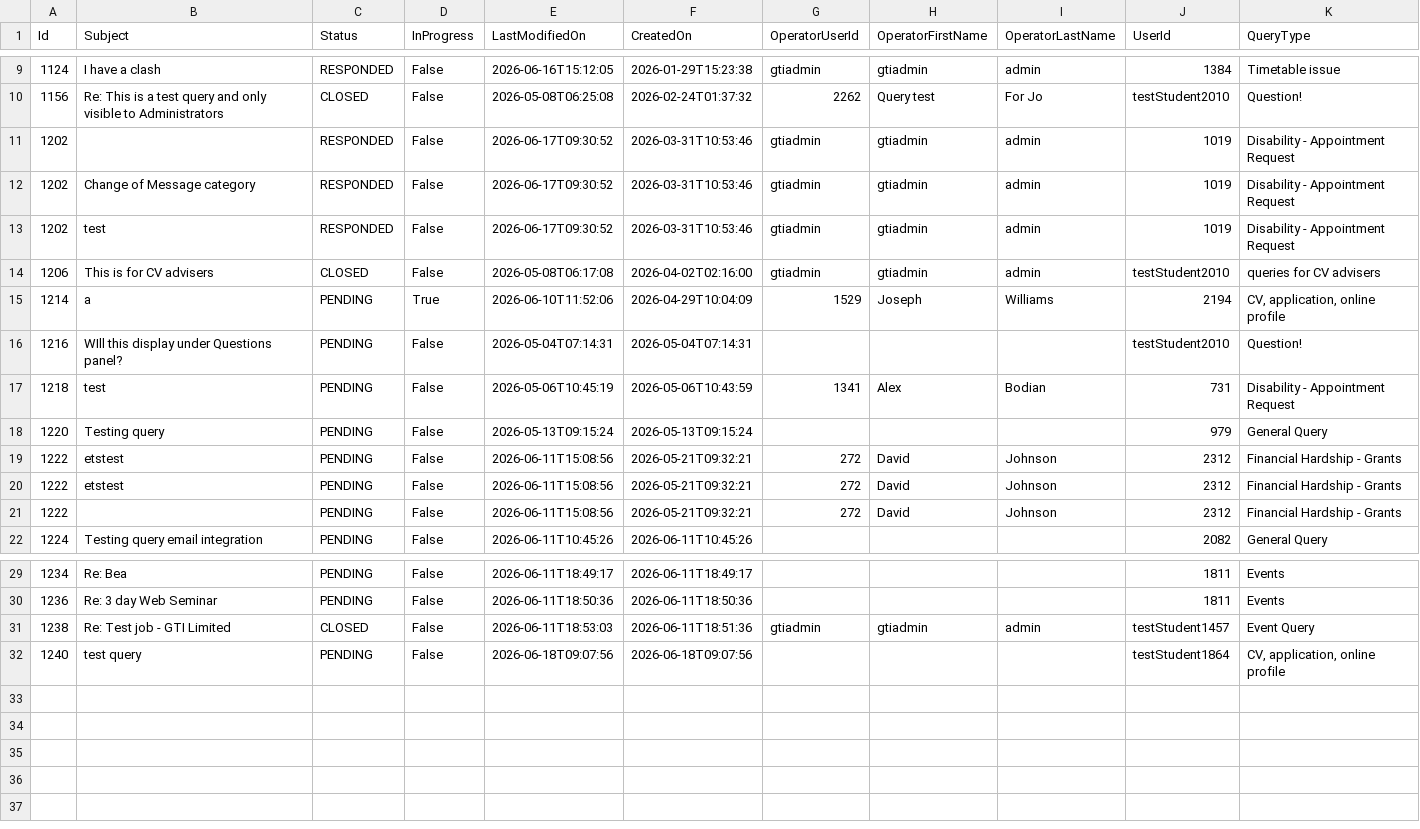
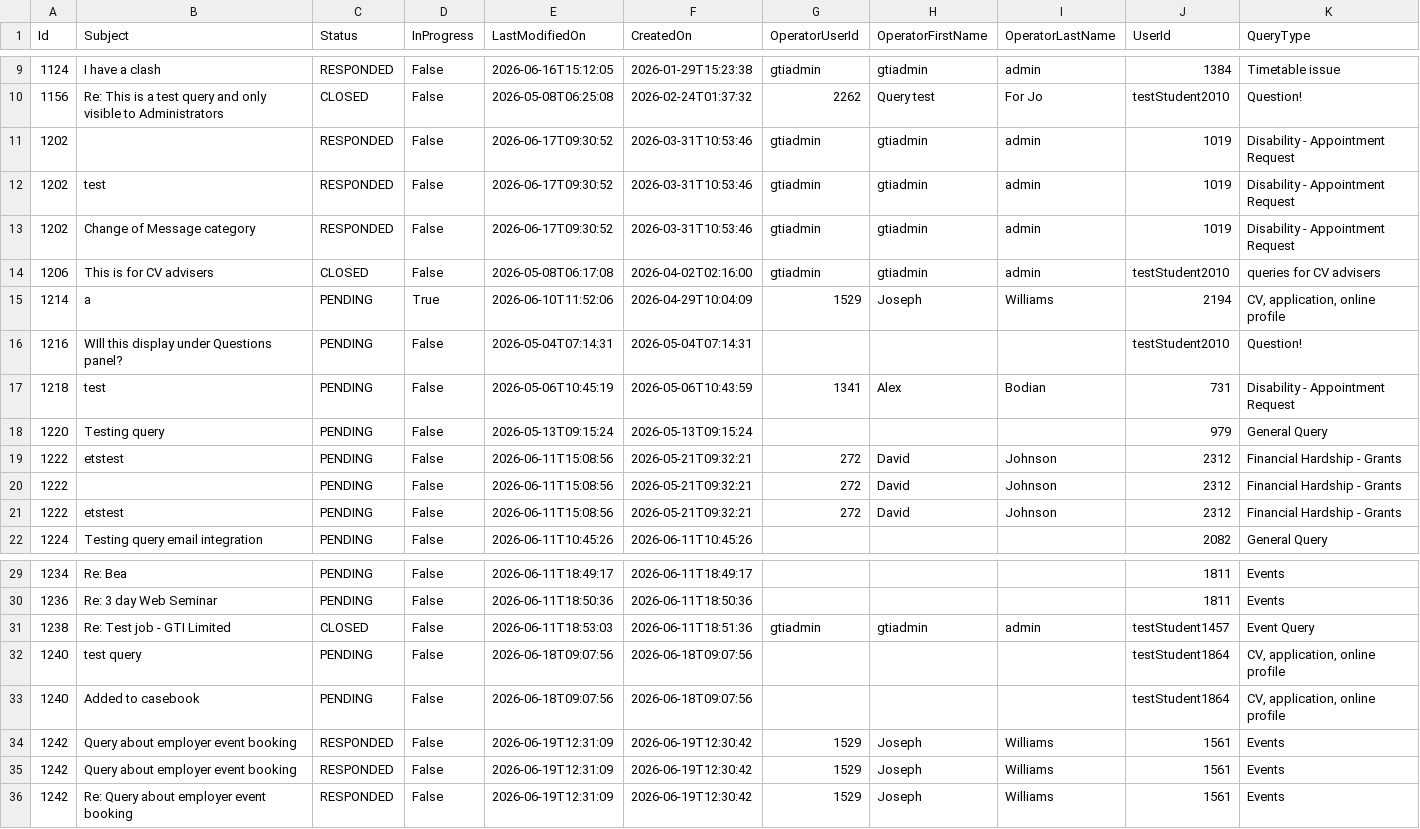
Before and after one commit to falaknaazkhan14/Trial, a CSV file: data/downloaded_data.csv, drawn as a sheet; only a part is shown, gaps mark what is left out.

Commit message:
Update data - 2026-06-19T19:07:43Z

```diff
--- a/data/downloaded_data.csv
+++ b/data/downloaded_data.csv
@@ -11,4 +11,4 @@ Id,Subject,Status,InProgress,LastModifiedOn,CreatedOn,OperatorUserId,OperatorFir
 1202,,RESPONDED,False,2026-06-17T09:30:52,2026-03-31T10:53:46,gtiadmin,gtiadmin,admin,1019,Disability - Appointment Request
+1202,test,RESPONDED,False,2026-06-17T09:30:52,2026-03-31T10:53:46,gtiadmin,gtiadmin,admin,1019,Disability - Appointment Request
 1202,Change of Message category,RESPONDED,False,2026-06-17T09:30:52,2026-03-31T10:53:46,gtiadmin,gtiadmin,admin,1019,Disability - Appointment Request
-1202,test,RESPONDED,False,2026-06-17T09:30:52,2026-03-31T10:53:46,gtiadmin,gtiadmin,admin,1019,Disability - Appointment Request
 1206,This is for CV advisers,CLOSED,False,2026-05-08T06:17:08,2026-04-02T02:16:00,gtiadmin,gtiadmin,admin,testStudent2010,queries for CV advisers
@@ -19,4 +19,4 @@ Id,Subject,Status,InProgress,LastModifiedOn,CreatedOn,OperatorUserId,OperatorFir
 1222,etstest,PENDING,False,2026-06-11T15:08:56,2026-05-21T09:32:21,272,David,Johnson,2312,Financial Hardship - Grants
+1222,,PENDING,False,2026-06-11T15:08:56,2026-05-21T09:32:21,272,David,Johnson,2312,Financial Hardship - Grants
 1222,etstest,PENDING,False,2026-06-11T15:08:56,2026-05-21T09:32:21,272,David,Johnson,2312,Financial Hardship - Grants
-1222,,PENDING,False,2026-06-11T15:08:56,2026-05-21T09:32:21,272,David,Johnson,2312,Financial Hardship - Grants
 1224,Testing query email integration,PENDING,False,2026-06-11T10:45:26,2026-06-11T10:45:26,,,,2082,General Query
@@ -32 +32,5 @@ Id,Subject,Status,InProgress,LastModifiedOn,CreatedOn,OperatorUserId,OperatorFir
 1240,test query ,PENDING,False,2026-06-18T09:07:56,2026-06-18T09:07:56,,,,testStudent1864,"CV, application, online profile"
+1240,Added to casebook,PENDING,False,2026-06-18T09:07:56,2026-06-18T09:07:56,,,,testStudent1864,"CV, application, online profile"
+1242,Query about employer event booking,RESPONDED,False,2026-06-19T12:31:09,2026-06-19T12:30:42,1529,Joseph,Williams,1561,Events
+1242,Query about employer event booking,RESPONDED,False,2026-06-19T12:31:09,2026-06-19T12:30:42,1529,Joseph,Williams,1561,Events
+1242,Re: Query about employer event booking,RESPONDED,False,2026-06-19T12:31:09,2026-06-19T12:30:42,1529,Joseph,Williams,1561,Events
```
